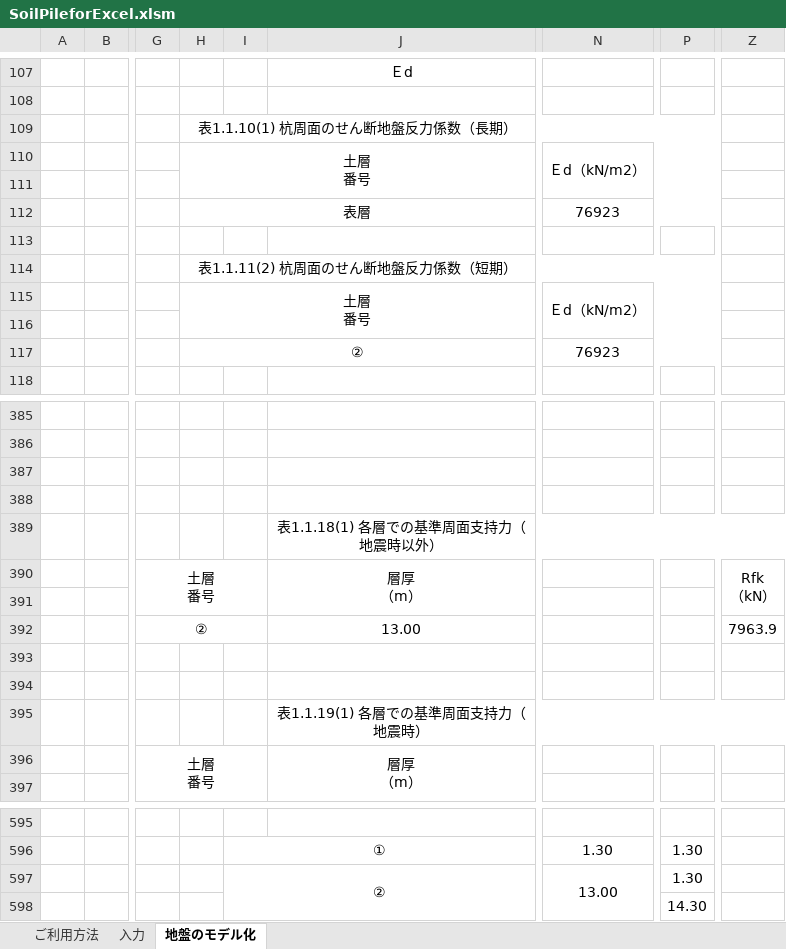
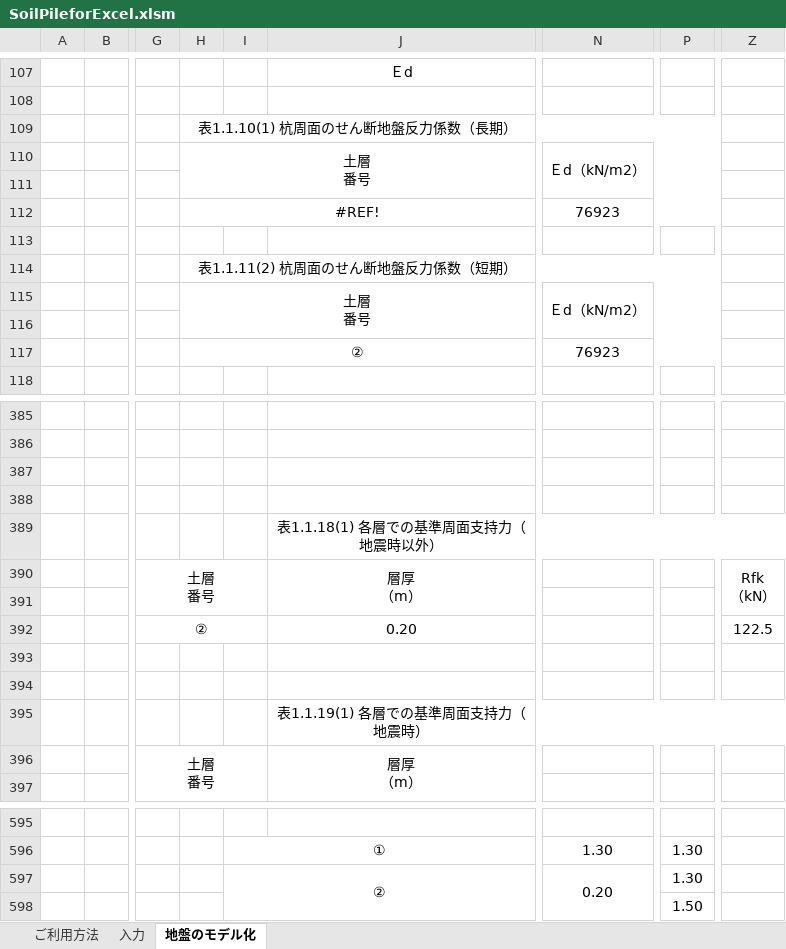
Before and after one commit to structuralengine/SoilPileforExcel, an Excel workbook: SoilPileforExcel.xlsm, sheet 地盤のモデル化, drawn as a sheet; only a part is shown, gaps mark what is left out; values as stored, in another font and other column widths than the file's, no borders; charts and pictures not drawn; the diff covers the shown part only; the diff names each change by its address in the sheet, - before the commit and + after, or states it on an @@ line.

```diff
--- a/SoilPileforExcel.xlsm (sheet 地盤のモデル化)
+++ b/SoilPileforExcel.xlsm (sheet 地盤のモデル化)
-H112: 表層
+H112: #REF!
-J392: 13.00
+J392: 0.20
-Z392: 7963.9
+Z392: 122.5
-N597: 13.00
+N597: 0.20
-P598: 14.30
+P598: 1.50
```
Also changed, not shown: 34 edited cells elsewhere in this sheet, sheet 入力, formulas that keep their value, hidden cells, charts or pictures.
